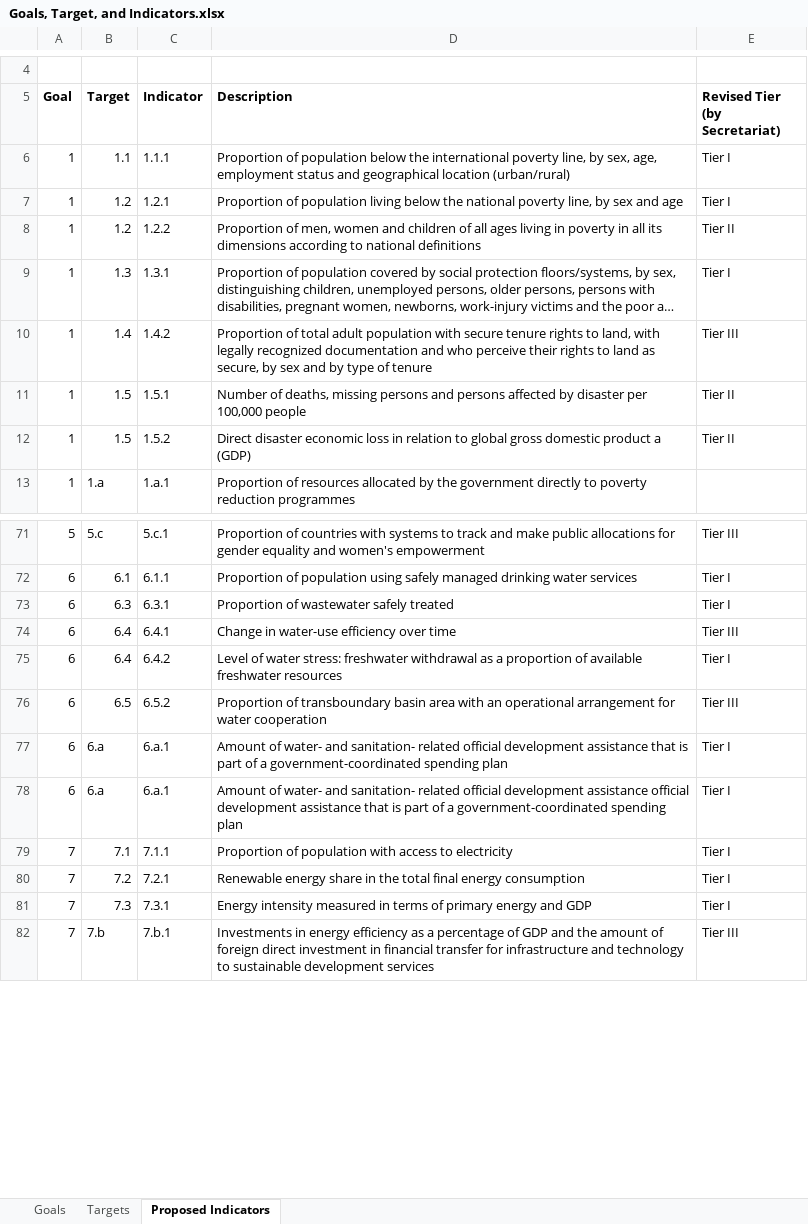
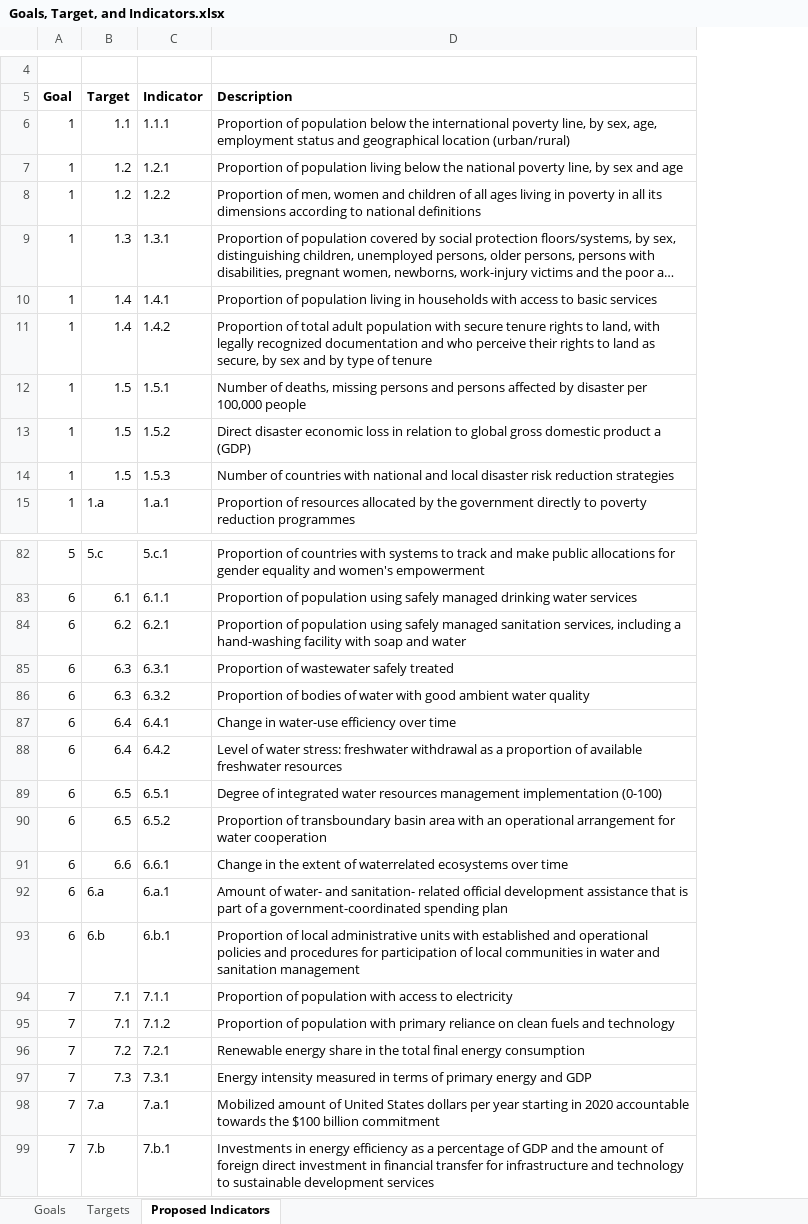
Before and after one commit to datapopalliance/SDGs, an Excel workbook: Goals, Target, and Indicators.xlsx, sheet Proposed Indicators, drawn as a sheet; only a part is shown, gaps mark what is left out; long unchanged cells end in …; values as stored, in another font and other column widths than the file's, no borders; removed rows and columns are numbered as before the commit, all else as after; the diff covers the shown part only; the diff names each change by its address in the sheet, - before the commit and + after, or states it on an @@ line.

Commit message:
Update Excel file with corrected indicators.

```diff
--- a/Goals, Target, and Indicators.xlsx (sheet Proposed Indicators)
+++ b/Goals, Target, and Indicators.xlsx (sheet Proposed Indicators)
-column E (Revised Tier (by Secretariat)), rows 6-12: Tier I | Tier I | Tier II | Tier I | Tier III | Tier II | Tier II; rows 71-82: Tier III | Tier I | Tier I | Tier III | Tier I | Tier III | Tier I | Tier I | Tier I | Tier I | Tier I | Tier III
+row 10: 1 | 1.4 | 1.4.1 | Proportion of population living in households with access to basic services
+row 14: 1 | 1.5 | 1.5.3 | Number of countries with national and local disaster risk reduction strategies
+row 84: 6 | 6.2 | 6.2.1 | Proportion of population using safely managed sanitation services, including a hand-washing facility with soap and water
+row 86: 6 | 6.3 | 6.3.2 | Proportion of bodies of water with good ambient water quality
+row 89: 6 | 6.5 | 6.5.1 | Degree of integrated water resources management implementation (0-100)
+row 91: 6 | 6.6 | 6.6.1 | Change in the extent of waterrelated ecosystems over time
-B93 (Target): 6.a
+B93 (Target): 6.b
-C93 (Indicator): 6.a.1
+C93 (Indicator): 6.b.1
-D93 (Description): Amount of water- and sanitation- related official development assistance official development assistance that is part of a government-coordinated spending plan
+D93 (Description): Proportion of local administrative units with established and operational policies and procedures for participation of local communities in water and sanitation management
+row 95: 7 | 7.1 | 7.1.2 | Proportion of population with primary reliance on clean fuels and technology
+row 98: 7 | 7.a | 7.a.1 | Mobilized amount of United States dollars per year starting in 2020 accountable towards the $100 billion commitment
```
Also changed, not shown: 34 added rows elsewhere in this sheet.
